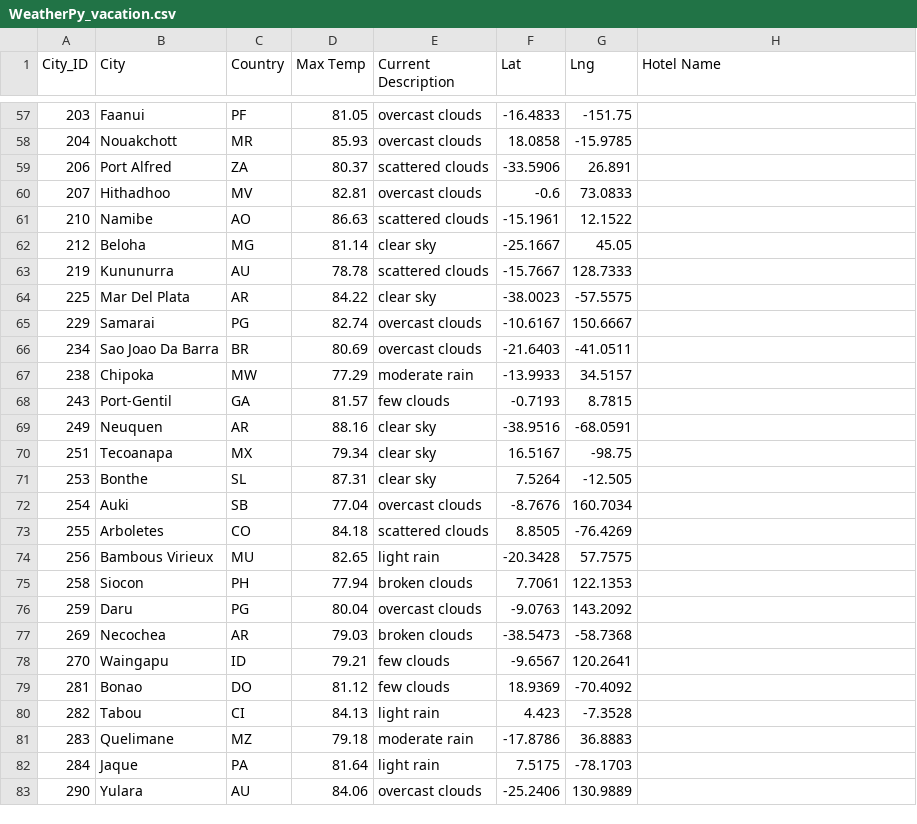
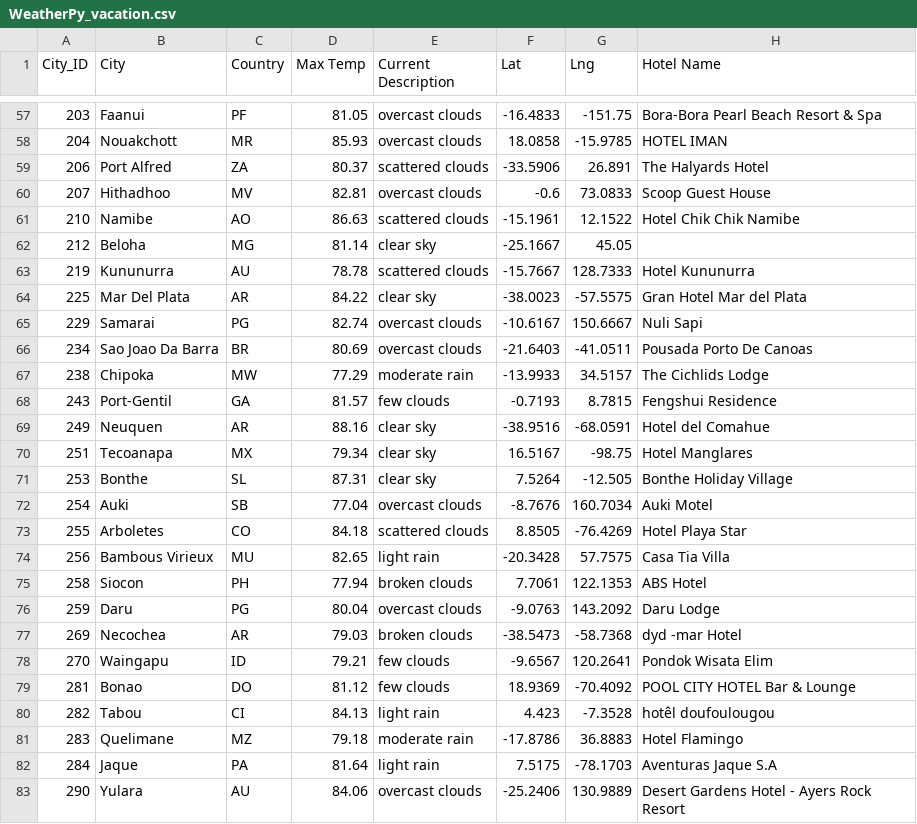
Before and after one commit to MStewart0218/World_Weather_Analysis, a CSV file: Vacation_Itinerary/WeatherPy_vacation.csv, drawn as a sheet; only a part is shown, gaps mark what is left out; the diff covers the shown part only.

Commit message:
Corrected code and hotel output. Updated notbooks

```diff
--- a/Vacation_Itinerary/WeatherPy_vacation.csv
+++ b/Vacation_Itinerary/WeatherPy_vacation.csv
@@ -57,27 +57,27 @@ City_ID,City,Country,Max Temp,Current Description,Lat,Lng,Hotel Name
-203,Faanui,PF,81.05,overcast clouds,-16.4833,-151.75,
-204,Nouakchott,MR,85.93,overcast clouds,18.0858,-15.9785,
-206,Port Alfred,ZA,80.37,scattered clouds,-33.5906,26.891,
-207,Hithadhoo,MV,82.81,overcast clouds,-0.6,73.0833,
-210,Namibe,AO,86.63,scattered clouds,-15.1961,12.1522,
+203,Faanui,PF,81.05,overcast clouds,-16.4833,-151.75,Bora-Bora Pearl Beach Resort & Spa
+204,Nouakchott,MR,85.93,overcast clouds,18.0858,-15.9785,HOTEL IMAN
+206,Port Alfred,ZA,80.37,scattered clouds,-33.5906,26.891,The Halyards Hotel
+207,Hithadhoo,MV,82.81,overcast clouds,-0.6,73.0833,Scoop Guest House
+210,Namibe,AO,86.63,scattered clouds,-15.1961,12.1522,Hotel Chik Chik Namibe
 212,Beloha,MG,81.14,clear sky,-25.1667,45.05,
-219,Kununurra,AU,78.78,scattered clouds,-15.7667,128.7333,
-225,Mar Del Plata,AR,84.22,clear sky,-38.0023,-57.5575,
-229,Samarai,PG,82.74,overcast clouds,-10.6167,150.6667,
-234,Sao Joao Da Barra,BR,80.69,overcast clouds,-21.6403,-41.0511,
-238,Chipoka,MW,77.29,moderate rain,-13.9933,34.5157,
-243,Port-Gentil,GA,81.57,few clouds,-0.7193,8.7815,
-249,Neuquen,AR,88.16,clear sky,-38.9516,-68.0591,
-251,Tecoanapa,MX,79.34,clear sky,16.5167,-98.75,
-253,Bonthe,SL,87.31,clear sky,7.5264,-12.505,
-254,Auki,SB,77.04,overcast clouds,-8.7676,160.7034,
-255,Arboletes,CO,84.18,scattered clouds,8.8505,-76.4269,
-256,Bambous Virieux,MU,82.65,light rain,-20.3428,57.7575,
-258,Siocon,PH,77.94,broken clouds,7.7061,122.1353,
-259,Daru,PG,80.04,overcast clouds,-9.0763,143.2092,
-269,Necochea,AR,79.03,broken clouds,-38.5473,-58.7368,
-270,Waingapu,ID,79.21,few clouds,-9.6567,120.2641,
-281,Bonao,DO,81.12,few clouds,18.9369,-70.4092,
-282,Tabou,CI,84.13,light rain,4.423,-7.3528,
-283,Quelimane,MZ,79.18,moderate rain,-17.8786,36.8883,
-284,Jaque,PA,81.64,light rain,7.5175,-78.1703,
-290,Yulara,AU,84.06,overcast clouds,-25.2406,130.9889,
+219,Kununurra,AU,78.78,scattered clouds,-15.7667,128.7333,Hotel Kununurra
+225,Mar Del Plata,AR,84.22,clear sky,-38.0023,-57.5575,Gran Hotel Mar del Plata
+229,Samarai,PG,82.74,overcast clouds,-10.6167,150.6667,Nuli Sapi
+234,Sao Joao Da Barra,BR,80.69,overcast clouds,-21.6403,-41.0511,Pousada Porto De Canoas
+238,Chipoka,MW,77.29,moderate rain,-13.9933,34.5157,The Cichlids Lodge
+243,Port-Gentil,GA,81.57,few clouds,-0.7193,8.7815,Fengshui Residence
+249,Neuquen,AR,88.16,clear sky,-38.9516,-68.0591,Hotel del Comahue
+251,Tecoanapa,MX,79.34,clear sky,16.5167,-98.75,Hotel Manglares
+253,Bonthe,SL,87.31,clear sky,7.5264,-12.505,Bonthe Holiday Village
+254,Auki,SB,77.04,overcast clouds,-8.7676,160.7034,Auki Motel
+255,Arboletes,CO,84.18,scattered clouds,8.8505,-76.4269,Hotel Playa Star
+256,Bambous Virieux,MU,82.65,light rain,-20.3428,57.7575,Casa Tia Villa
+258,Siocon,PH,77.94,broken clouds,7.7061,122.1353,ABS Hotel
+259,Daru,PG,80.04,overcast clouds,-9.0763,143.2092,Daru Lodge
+269,Necochea,AR,79.03,broken clouds,-38.5473,-58.7368,dyd -mar Hotel
+270,Waingapu,ID,79.21,few clouds,-9.6567,120.2641,Pondok Wisata Elim
+281,Bonao,DO,81.12,few clouds,18.9369,-70.4092,POOL CITY HOTEL Bar & Lounge
+282,Tabou,CI,84.13,light rain,4.423,-7.3528,hotêl doufoulougou
+283,Quelimane,MZ,79.18,moderate rain,-17.8786,36.8883,Hotel Flamingo
+284,Jaque,PA,81.64,light rain,7.5175,-78.1703,Aventuras Jaque S.A
+290,Yulara,AU,84.06,overcast clouds,-25.2406,130.9889,Desert Gardens Hotel - Ayers Rock Resort
```
Also changed, not shown: 170 edited cells elsewhere in this file, Vacation_Search/WeatherPy_vacation.csv, 2 other files.
